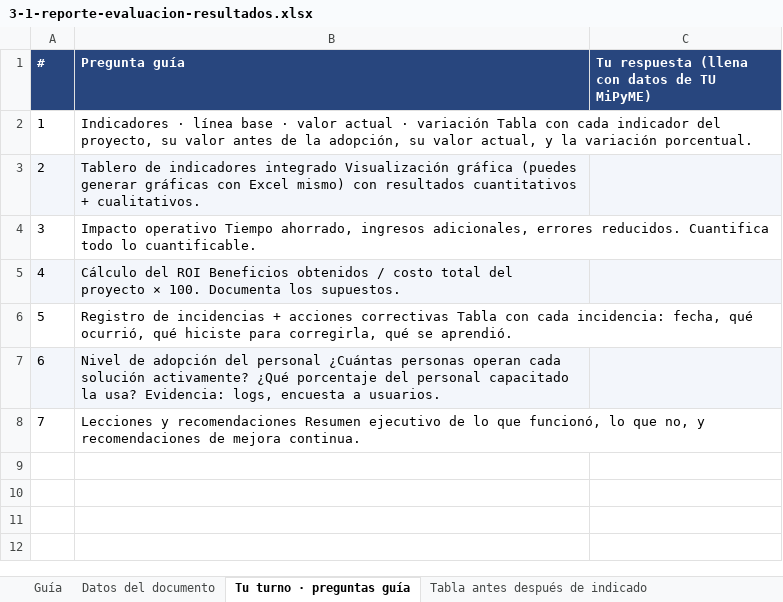
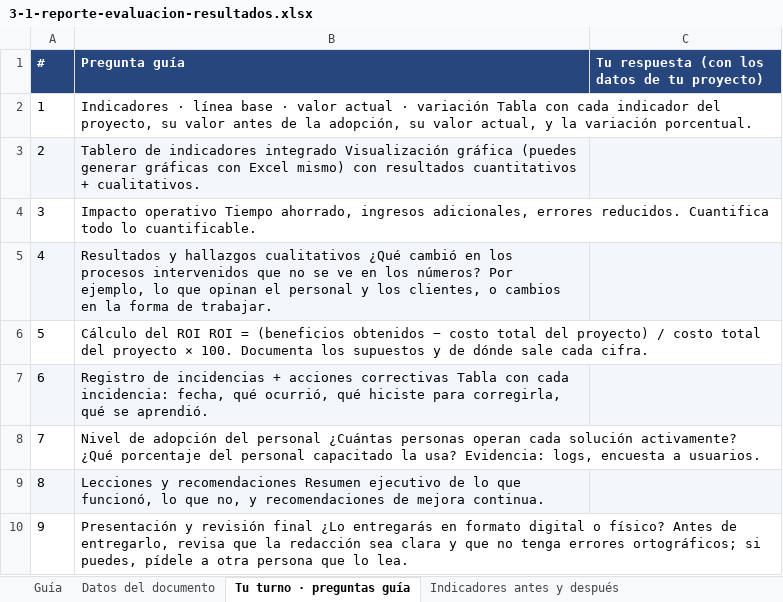
Before and after one commit to oymguerrero/manuales-ec-fundes, an Excel workbook: estandar-a/templates/3-1-reporte-evaluacion-resultados.xlsx, sheet Tu turno · preguntas guía, drawn as a sheet; values as stored, in another font and other column widths than the file's, no borders; addresses are those after the commit; the diff names each change by its address in the sheet, - before the commit and + after, or states it on an @@ line.

```diff
--- a/estandar-a/templates/3-1-reporte-evaluacion-resultados.xlsx (sheet Tu turno · preguntas guía)
+++ b/estandar-a/templates/3-1-reporte-evaluacion-resultados.xlsx (sheet Tu turno · preguntas guía)
-sheet tab: Tabla antes después de indicado
+sheet tab: Indicadores antes y después
-C1: Tu respuesta (llena con datos de TU MiPyME)
+C1: Tu respuesta (con los datos de tu proyecto)
-B5 (Pregunta guía): Cálculo del ROI Beneficios obtenidos / costo total del proyecto × 100. Documenta los supuestos.
+B5 (Pregunta guía): Resultados y hallazgos cualitativos ¿Qué cambió en los procesos intervenidos que no se ve en los números? Por ejemplo, lo que opinan el personal y los clientes, o cambios en la forma de trabajar.
+row 6: 5 | Cálculo del ROI ROI = (beneficios obtenidos − costo total del proyecto) / costo total del proyecto × 100. Documenta los supuestos y de dónde sale cada cifra.
@@ column A (#) renumbered between rows 7 and 9 @@
-A7:C7 fill: none
+A7:C7 fill: #F3F6FB
-A8:C8 fill: #F3F6FB
+A8:C8 fill: none
-A9:C9 fill: none
+A9:C9 fill: #F3F6FB
+row 10: 9 | Presentación y revisión final ¿Lo entregarás en formato digital o físico? Antes de entregarlo, revisa que la redacción sea clara y que no tenga errores ortográficos; si puedes, pídele a otra persona que lo lea.
```
Also changed, not shown: sheet Guía, estandar-a/templates/1-5-matriz-impacto-viabilidad.xlsx, estandar-a/templates/1-6-hoja-de-ruta.xlsx, 10 other files.
